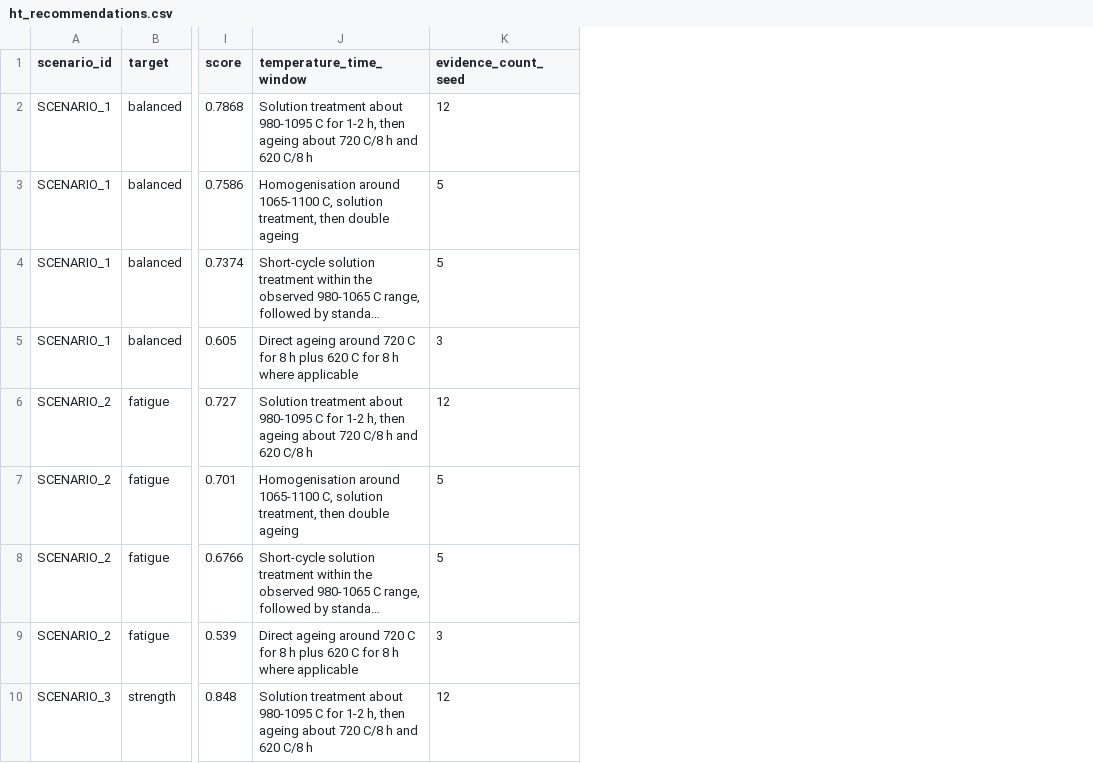
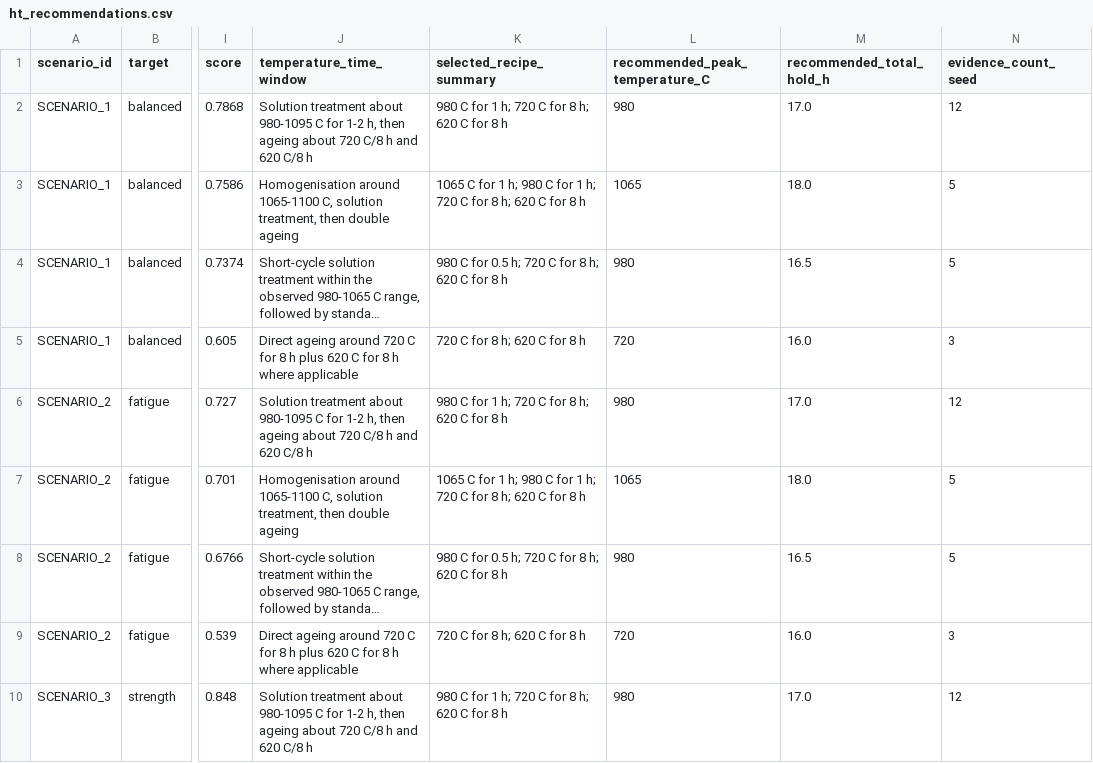
Before and after one commit to allamaprabhuani/ht-advisor-lpbf-in718-4dmda, a CSV file: ml_project/model_outputs/ht_recommendations.csv, drawn as a sheet; only a part is shown, gaps mark what is left out; long unchanged cells end in …; the diff names each change by its address in the sheet, - before the commit and + after, or states it on an @@ line.

Commit message:
Add concrete recipe and fatigue context recommendations

```diff
--- a/ml_project/model_outputs/ht_recommendations.csv
+++ b/ml_project/model_outputs/ht_recommendations.csv
+column K (selected_recipe_summary), rows 2-10: 980 C for 1 h; 720 C for 8 h; 620 C for 8 h | 1065 C for 1 h; 980 C for 1 h; 720 C for 8 h; 620 C for 8 h | 980 C for 0.5 h; 720 C for 8 h; 620 C for 8 h | 720 C for 8 h; 620 C for 8 h | 980 C for 1 h; 720 C for 8 h; 620 C for 8 h | 1065 C for 1 h; 980 C for 1 h; 720 C for 8 h; 620 C for 8 h | 980 C for 0.5 h; 720 C for 8 h; 620 C for 8 h | 720 C for 8 h; 620 C for 8 h | 980 C for 1 h; 720 C for 8 h; 620 C for 8 h
+column L (recommended_peak_temperature_C), rows 2-10: 980 | 1065 | 980 | 720 | 980 | 1065 | 980 | 720 | 980
+column M (recommended_total_hold_h), rows 2-10: 17.0 | 18.0 | 16.5 | 16.0 | 17.0 | 18.0 | 16.5 | 16.0 | 17.0
```
Also changed, not shown: 7 other files.
